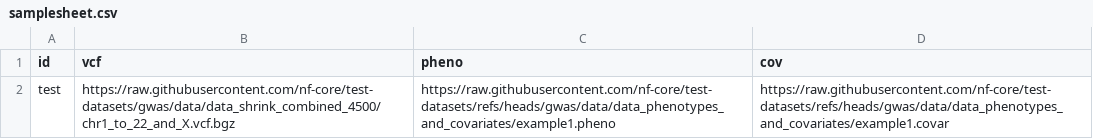
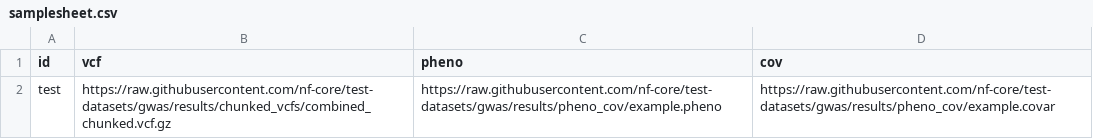
Before and after one commit to lyh970817/gwas, a CSV file: assets/samplesheet.csv, drawn as a sheet.

Commit message:
Fixed test not working

```diff
--- a/assets/samplesheet.csv
+++ b/assets/samplesheet.csv
@@ -1,2 +1,2 @@
 id,vcf,pheno,cov
-test,https://raw.githubusercontent.com/nf-core/test-datasets/gwas/data/data_shrink_combined_4500/chr1_to_22_and_X.vcf.bgz,https://raw.githubusercontent.com/nf-core/test-datasets/refs/heads/gwas/data/data_phenotypes_and_covariates/example1.pheno,https://raw.githubusercontent.com/nf-core/test-datasets/refs/heads/gwas/data/data_phenotypes_and_covariates/example1.covar
+test,https://raw.githubusercontent.com/nf-core/test-datasets/gwas/results/chunked_vcfs/combined_chunked.vcf.gz,https://raw.githubusercontent.com/nf-core/test-datasets/gwas/results/pheno_cov/example.pheno,https://raw.githubusercontent.com/nf-core/test-datasets/gwas/results/pheno_cov/example.covar
```
Also changed, not shown: 1 other file.
